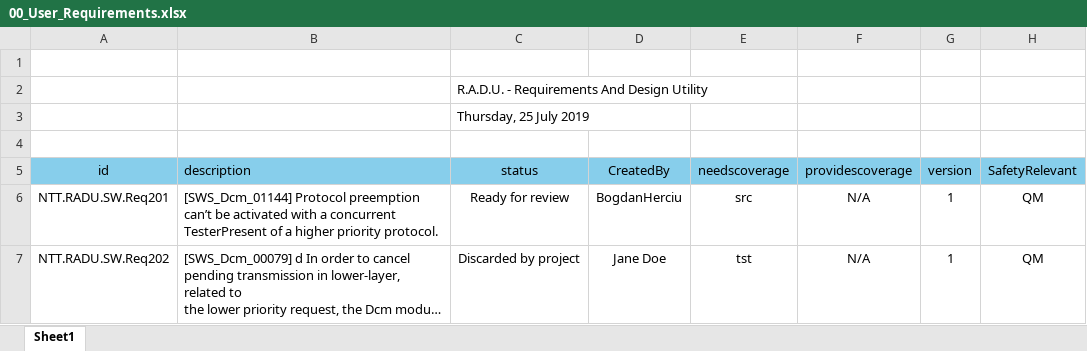
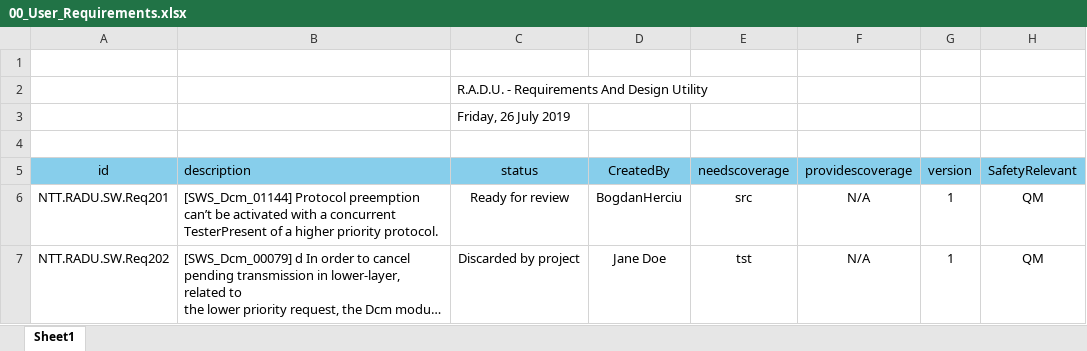
Before and after one commit to BogdanHerciu/ReqM_project, an Excel workbook: ProjectTestFolder/requirements/00_User_Requirements.xlsx, sheet Sheet1, drawn as a sheet; only a part is shown; long unchanged cells end in …; values as stored, in another font and other column widths than the file's, no borders; charts and pictures not drawn; the diff names each change by its address in the sheet, - before the commit and + after, or states it on an @@ line.

```diff
--- a/ProjectTestFolder/requirements/00_User_Requirements.xlsx (sheet Sheet1)
+++ b/ProjectTestFolder/requirements/00_User_Requirements.xlsx (sheet Sheet1)
-C3 (status): Thursday, 25 July 2019
+C3 (status): Friday, 26 July 2019
```
Also changed, not shown: charts or pictures, 13 other files.
